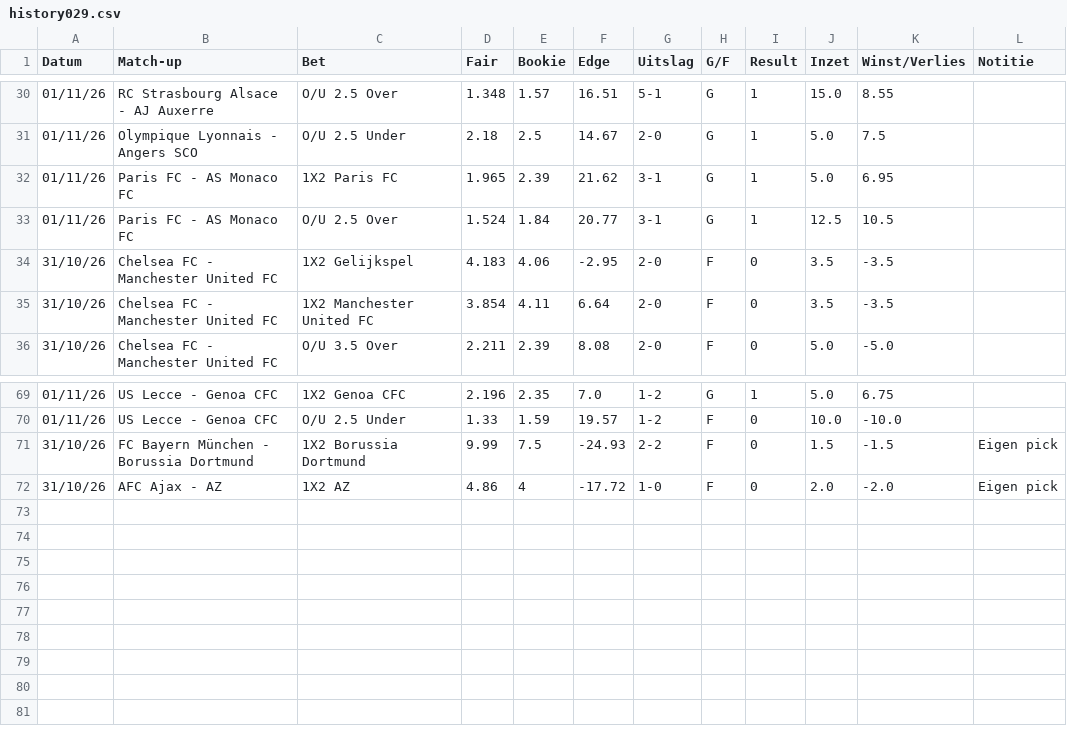
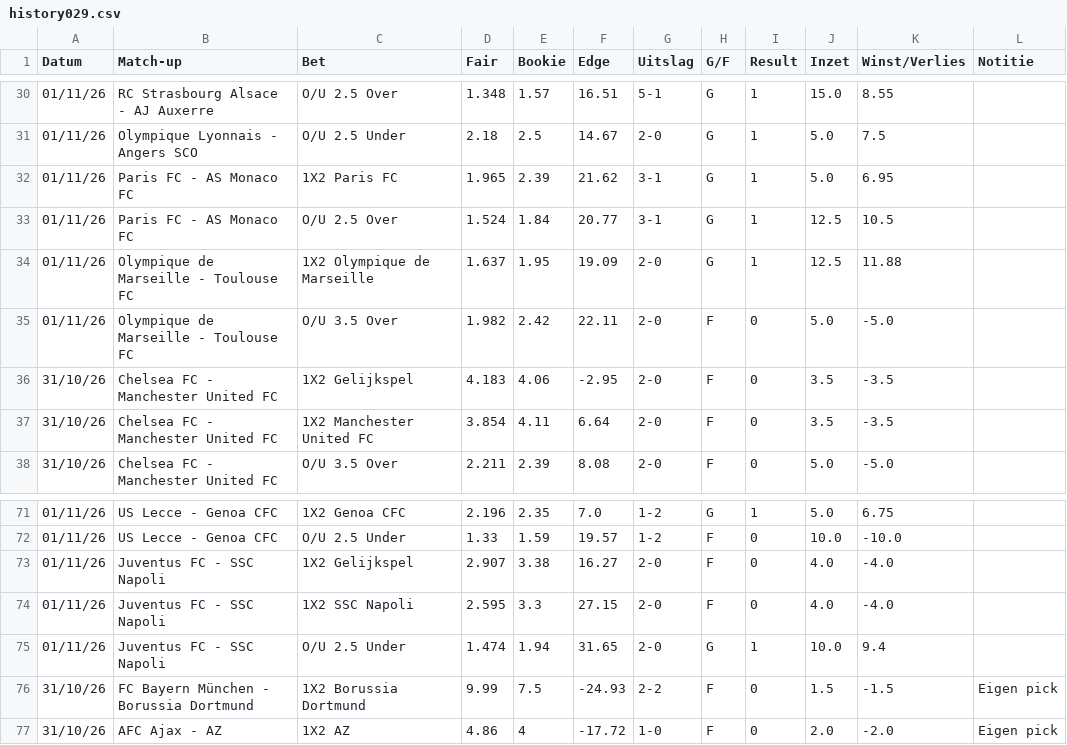
Before and after one commit to Player87887/Johnsballiebets, a CSV file: picks/history029.csv, drawn as a sheet; only a part is shown, gaps mark what is left out; the diff names each change by its address in the sheet, - before the commit and + after, or states it on an @@ line.

Commit message:
Picks: history029.csv bijgewerkt

```diff
--- a/picks/history029.csv
+++ b/picks/history029.csv
+row 34: 01/11/26 | Olympique de Marseille - Toulouse FC | 1X2 Olympique de Marseille | 1.637 | 1.95 | 19.09 | 2-0 | G | 1 | 12.5 | 11.88
+row 35: 01/11/26 | Olympique de Marseille - Toulouse FC | O/U 3.5 Over | 1.982 | 2.42 | 22.11 | 2-0 | F | 0 | 5.0 | -5.0
+row 73: 01/11/26 | Juventus FC - SSC Napoli | 1X2 Gelijkspel | 2.907 | 3.38 | 16.27 | 2-0 | F | 0 | 4.0 | -4.0
+row 74: 01/11/26 | Juventus FC - SSC Napoli | 1X2 SSC Napoli | 2.595 | 3.3 | 27.15 | 2-0 | F | 0 | 4.0 | -4.0
+row 75: 01/11/26 | Juventus FC - SSC Napoli | O/U 2.5 Under | 1.474 | 1.94 | 31.65 | 2-0 | G | 1 | 10.0 | 9.4
```
